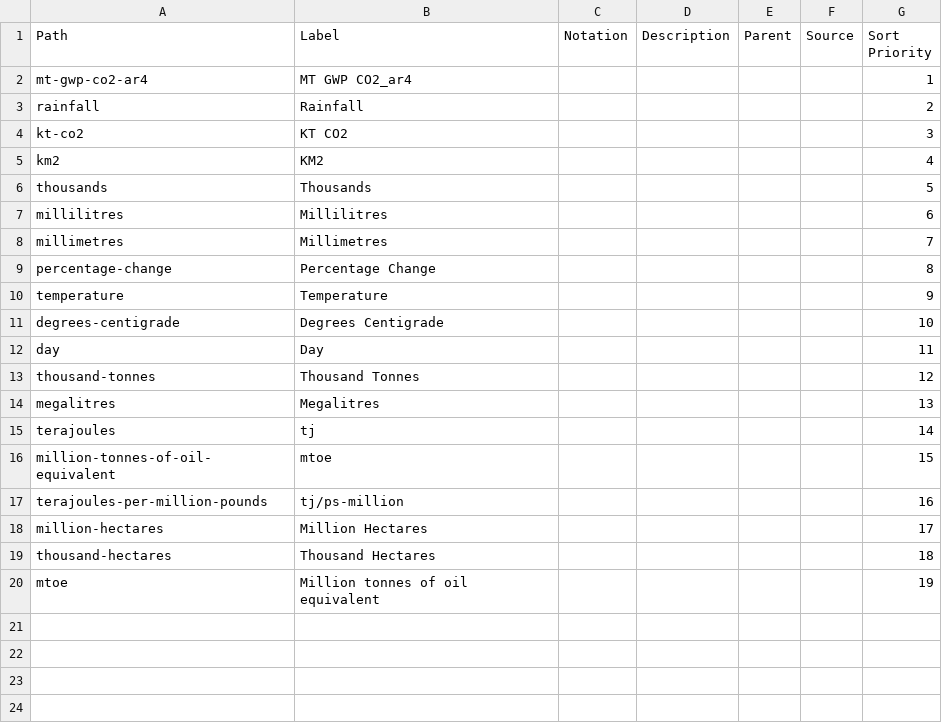
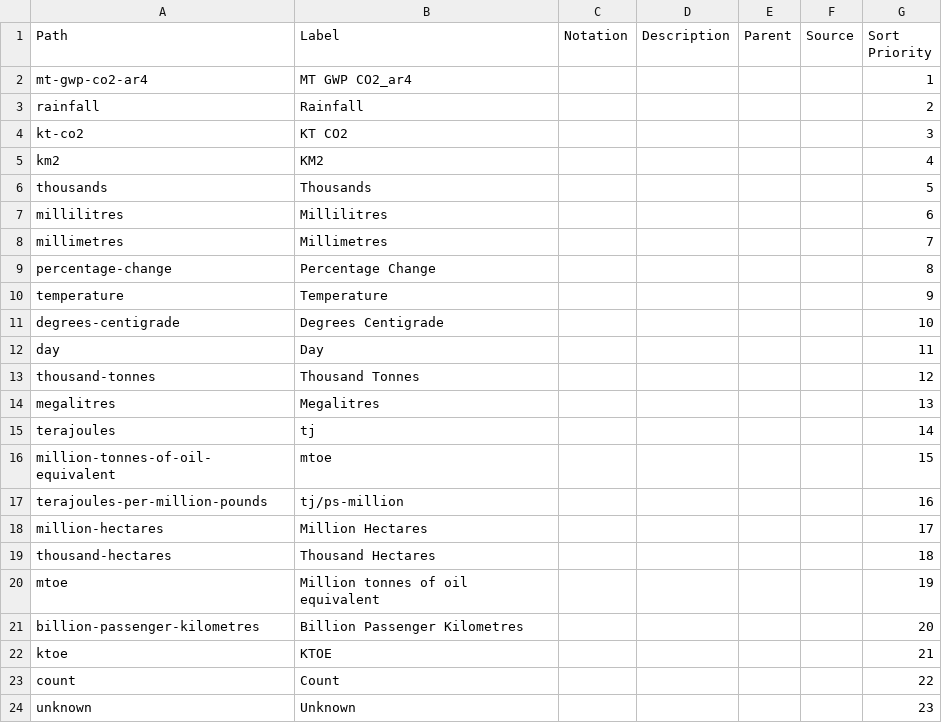
Before and after one commit to GSS-Cogs/family-climate-change, a CSV file: reference/codelists/measurement-units.csv, drawn as a sheet.

```diff
--- a/reference/codelists/measurement-units.csv
+++ b/reference/codelists/measurement-units.csv
@@ -20 +20,5 @@ thousand-hectares,Thousand Hectares,,,,,18
 mtoe,Million tonnes of oil equivalent,,,,,19
+billion-passenger-kilometres,Billion Passenger Kilometres,,,,,20
+ktoe,KTOE,,,,,21
+count,"Count ",,,,,22
+unknown,Unknown,,,,,23
```
Also changed, not shown: reference/measures.csv, reference/properties.csv, 2 other files.
